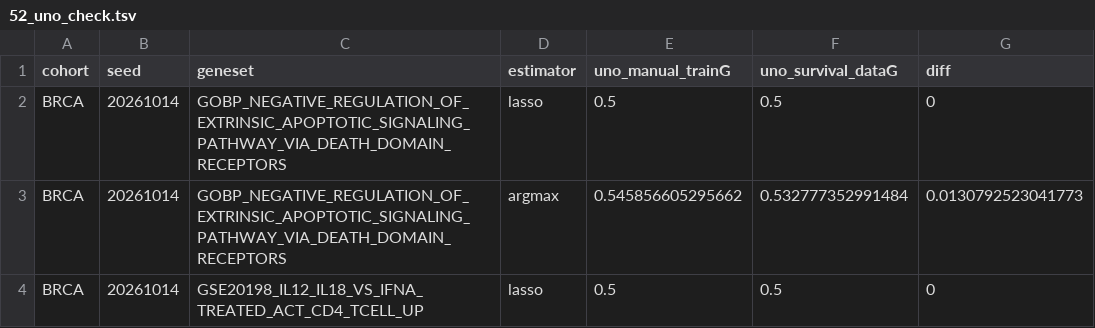
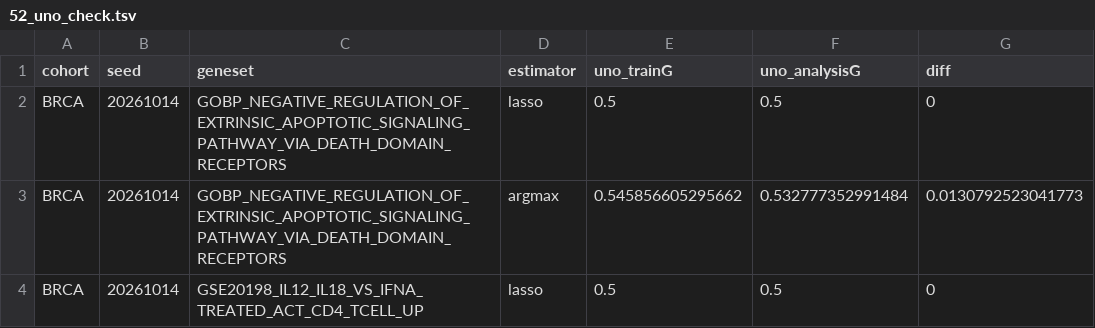
Before and after one commit to 123zzm123/sigAudit, a TSV file: results/tables/52_uno_check.tsv, drawn as a sheet; only a part is shown.

```diff
--- a/results/tables/52_uno_check.tsv
+++ b/results/tables/52_uno_check.tsv
@@ -1,2 +1,2 @@
-cohort	seed	geneset	estimator	uno_manual_trainG	uno_survival_dataG	diff
+cohort	seed	geneset	estimator	uno_trainG	uno_analysisG	diff
 BRCA	20261014	GOBP_NEGATIVE_REGULATION_OF_EXTRINSIC_APOPTOTIC_SIGNALING_PATHWAY_VIA_DEATH_DOMAIN_RECEPTORS	lasso	0.5	0.5	0
```
Also changed, not shown: results/tables/52_uno_by_cohort.tsv, results/tables/52_uno_summary.tsv, 30 other files.
